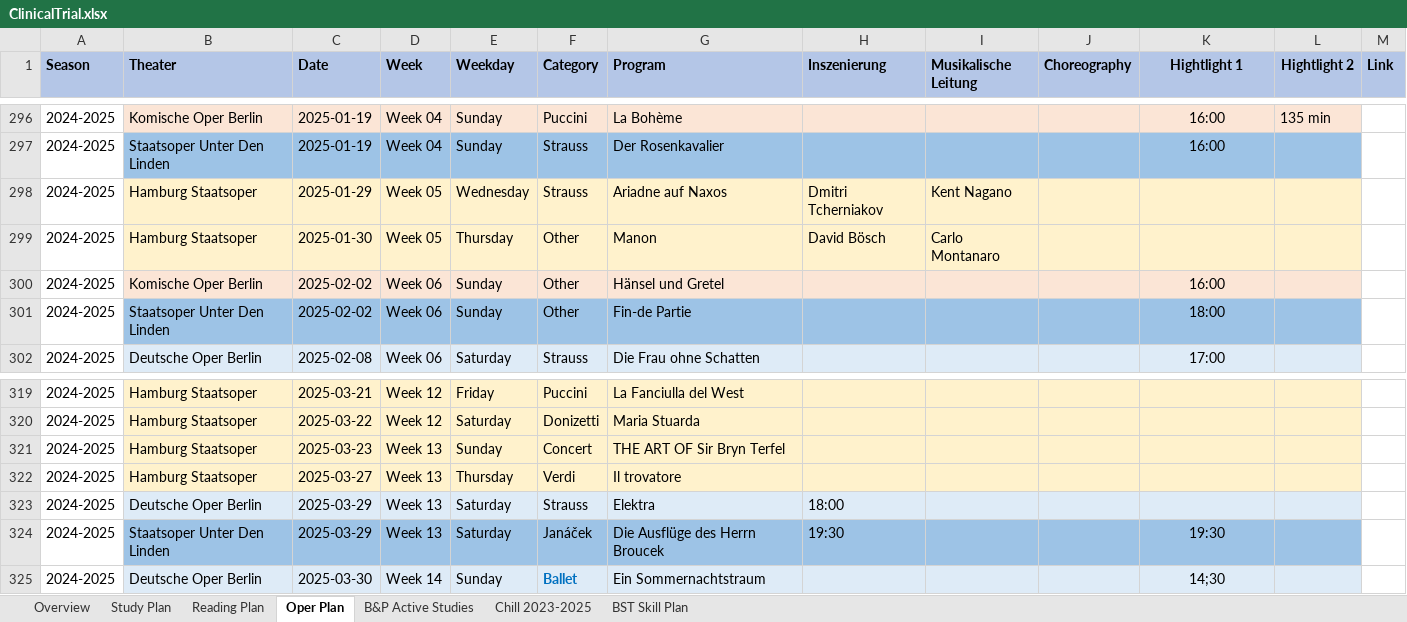
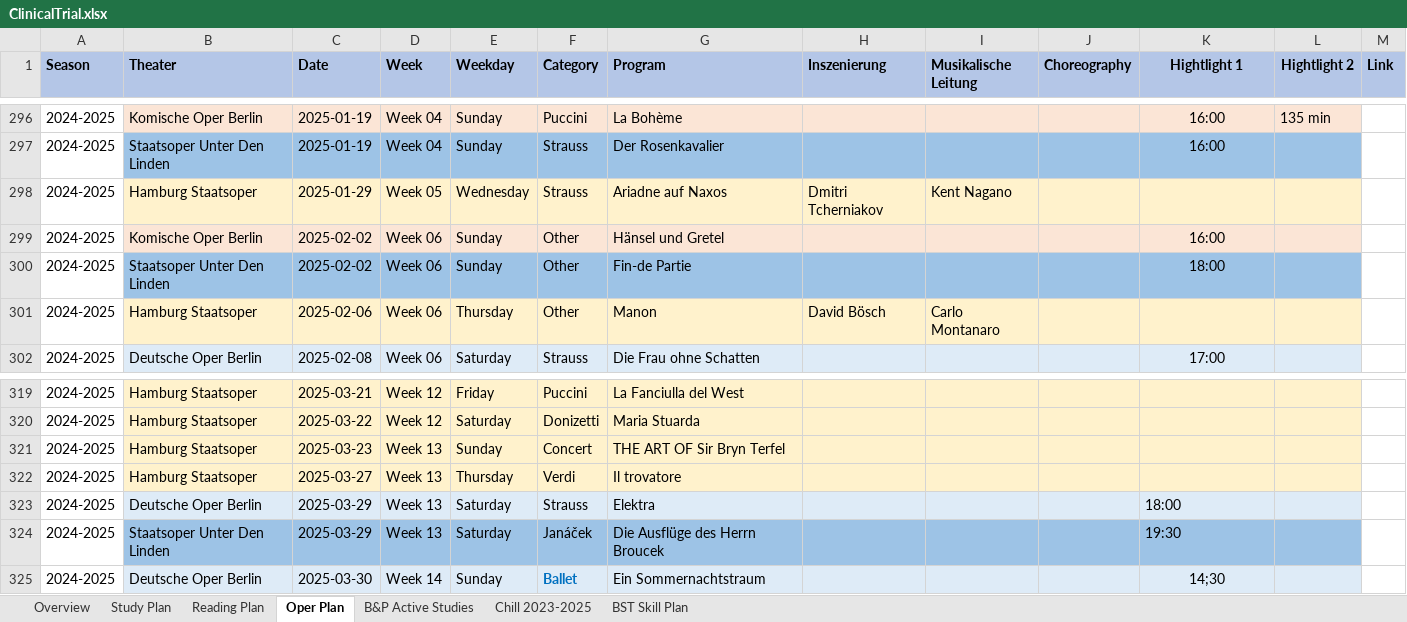
Before and after one commit to Zehuibai/Zehuibai.github.io, an Excel workbook: 01_ClinicalTrials/ClinicalTrial.xlsx, sheet Oper Plan, drawn as a sheet; only a part is shown, gaps mark what is left out; values as stored, in another font and other column widths than the file's, no borders; charts and pictures not drawn; removed rows and columns are numbered as before the commit, all else as after; the diff names each change by its address in the sheet, - before the commit and + after, or states it on an @@ line.

```diff
--- a/01_ClinicalTrials/ClinicalTrial.xlsx (sheet Oper Plan)
+++ b/01_ClinicalTrials/ClinicalTrial.xlsx (sheet Oper Plan)
-row 299: 2024-2025 | Hamburg Staatsoper | 2025-01-30 | Week 05 | Thursday | Other | Manon | David Bösch | Carlo Montanaro
+row 301: 2024-2025 | Hamburg Staatsoper | 2025-02-06 | Week 06 | Thursday | Other | Manon | David Bösch | Carlo Montanaro
-H323 (Inszenierung): 18:00
+H323 (Inszenierung): (empty)
-K323 (Hightlight 1): (empty)
+K323 (Hightlight 1): 18:00
-H324 (Inszenierung): 19:30
+H324 (Inszenierung): (empty)
-K324 alignment: center
+K324 alignment: left
```
Also changed, not shown: sheet Reading Plan, formulas that keep their value, 10 other files.
